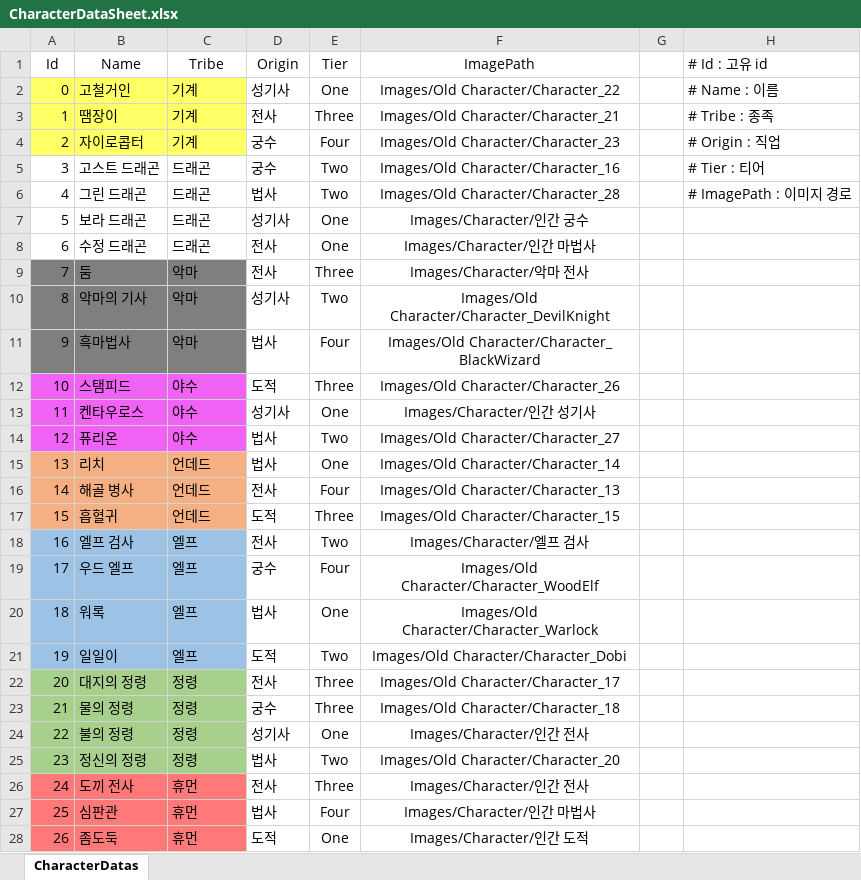
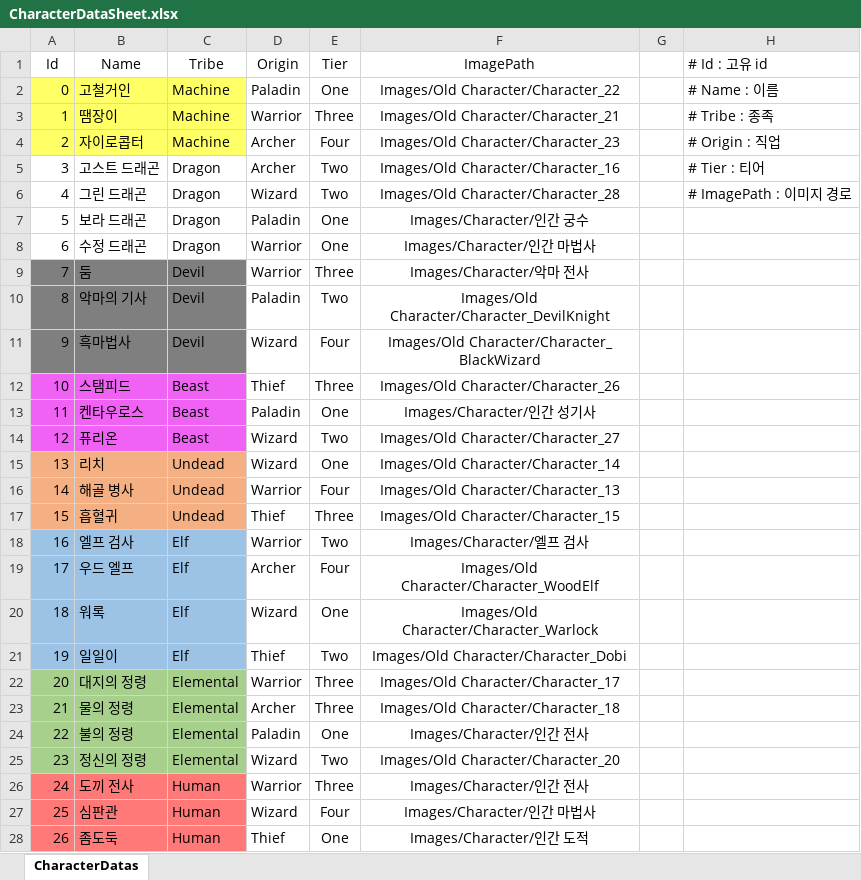
Before and after one commit to jwkim9612/Synergy-Dungeon, an Excel workbook: Assets/Shared/ExcelImporter/Excels/Character/CharacterDataSheet.xlsx, sheet CharacterDatas, drawn as a sheet; only a part is shown; values as stored, in another font and other column widths than the file's, no borders; the diff covers the shown part only; the diff names each change by its address in the sheet, - before the commit and + after, or states it on an @@ line.

```diff
--- a/Assets/Shared/ExcelImporter/Excels/Character/CharacterDataSheet.xlsx (sheet CharacterDatas)
+++ b/Assets/Shared/ExcelImporter/Excels/Character/CharacterDataSheet.xlsx (sheet CharacterDatas)
-C2:C4 (Tribe): 기계
+C2:C4 (Tribe): Machine
-D2 (Origin): 성기사
+D2 (Origin): Paladin
-D3 (Origin): 전사
+D3 (Origin): Warrior
-D4:D5 (Origin): 궁수
+D4:D5 (Origin): Archer
-C5:C8 (Tribe): 드래곤
+C5:C8 (Tribe): Dragon
-D6 (Origin): 법사
+D6 (Origin): Wizard
-D7 (Origin): 성기사
+D7 (Origin): Paladin
-D8:D9 (Origin): 전사
+D8:D9 (Origin): Warrior
-C9:C11 (Tribe): 악마
+C9:C11 (Tribe): Devil
-D10 (Origin): 성기사
+D10 (Origin): Paladin
-D11 (Origin): 법사
+D11 (Origin): Wizard
-C12:C14 (Tribe): 야수
+C12:C14 (Tribe): Beast
-D12 (Origin): 도적
+D12 (Origin): Thief
-D13 (Origin): 성기사
+D13 (Origin): Paladin
-D14:D15 (Origin): 법사
+D14:D15 (Origin): Wizard
-C15:C17 (Tribe): 언데드
+C15:C17 (Tribe): Undead
-D16 (Origin): 전사
+D16 (Origin): Warrior
-D17 (Origin): 도적
+D17 (Origin): Thief
-C18:C21 (Tribe): 엘프
+C18:C21 (Tribe): Elf
-D18 (Origin): 전사
+D18 (Origin): Warrior
-D19 (Origin): 궁수
+D19 (Origin): Archer
-D20 (Origin): 법사
+D20 (Origin): Wizard
-D21 (Origin): 도적
+D21 (Origin): Thief
-C22:C25 (Tribe): 정령
+C22:C25 (Tribe): Elemental
-D22 (Origin): 전사
+D22 (Origin): Warrior
-D23 (Origin): 궁수
+D23 (Origin): Archer
-D24 (Origin): 성기사
+D24 (Origin): Paladin
-D25 (Origin): 법사
+D25 (Origin): Wizard
-C26:C28 (Tribe): 휴먼
+C26:C28 (Tribe): Human
-D26 (Origin): 전사
+D26 (Origin): Warrior
-D27 (Origin): 법사
+D27 (Origin): Wizard
-D28 (Origin): 도적
+D28 (Origin): Thief
```
Also changed, not shown: 4 edited cells elsewhere in this sheet, Assets/Shared/ExcelImporter/Excels/Character/CharacterAbilityDataSheet.xlsx, Assets/Shared/ExcelImporter/Excels/Enemy/EnemyDataSheet.xlsx, 7 other files.
